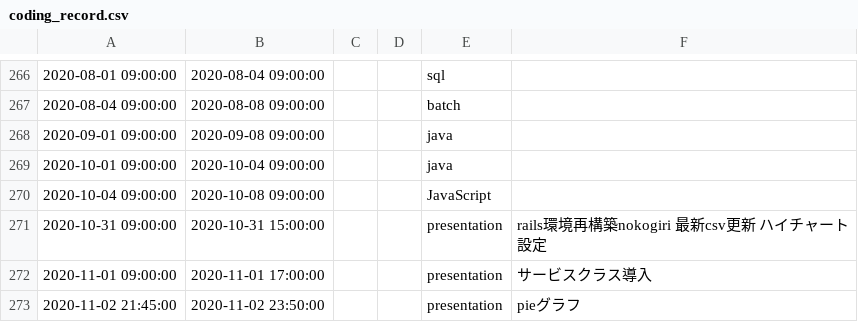
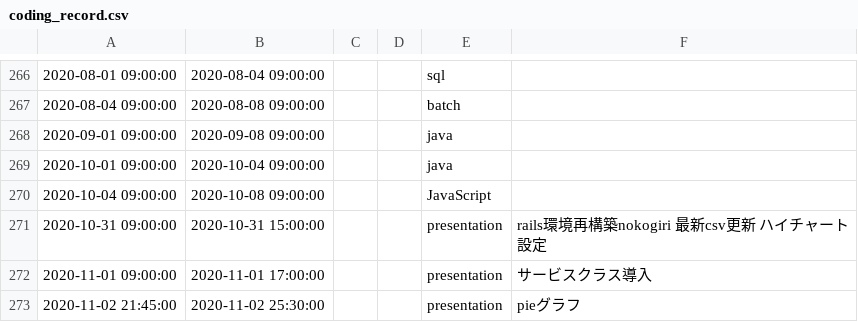
Before and after one commit to kasai441/presentation, a CSV file: db/coding_record.csv, drawn as a sheet; only a part is shown, gaps mark what is left out.

```diff
--- a/db/coding_record.csv
+++ b/db/coding_record.csv
@@ -272,2 +272,2 @@
 2020-11-01 09:00:00,2020-11-01 17:00:00,,,presentation,"サービスクラス導入"
-2020-11-02 21:45:00,2020-11-02 23:50:00,,,presentation,"pieグラフ"
+2020-11-02 21:45:00,2020-11-02 25:30:00,,,presentation,"pieグラフ"
```
Also changed, not shown: 1 other file.
